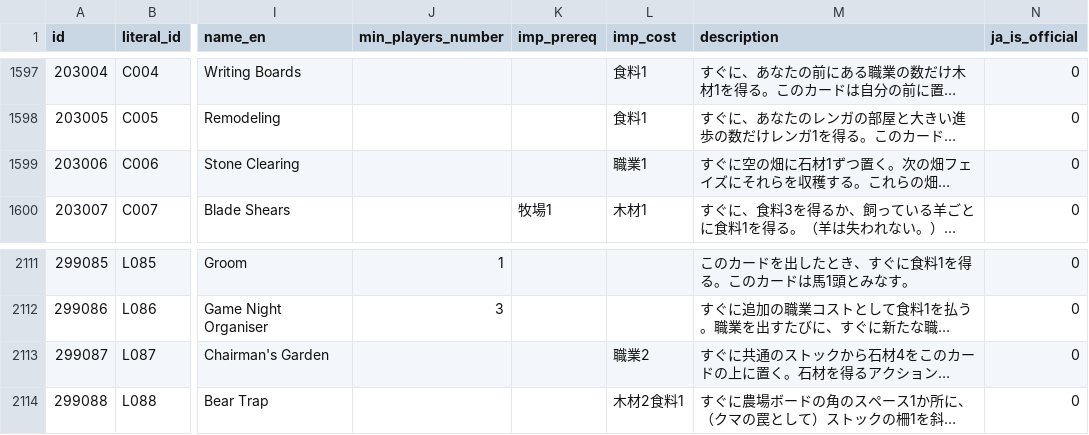
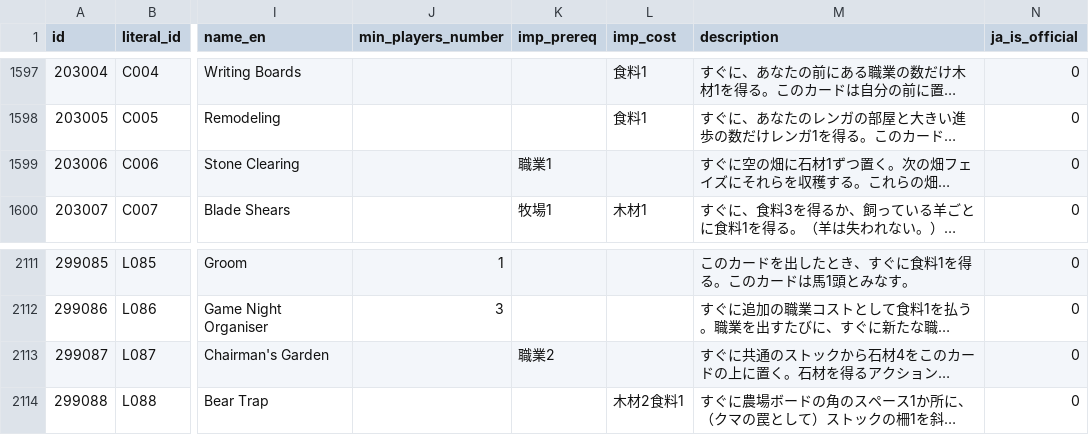
Before and after one commit to Arthur1/agricola-database-server, a CSV file: database/seeds/cards.csv, drawn as a sheet; only a part is shown, gaps mark what is left out; long unchanged cells end in …; the diff names each change by its address in the sheet, - before the commit and + after, or states it on an @@ line.

Commit message:
fix mistaking cost and prereq of Stone Clearing, Chairman's Garden

```diff
--- a/database/seeds/cards.csv
+++ b/database/seeds/cards.csv
-K1599 (imp_prereq): (empty)
+K1599 (imp_prereq): 職業1
-L1599 (imp_cost): 職業1
+L1599 (imp_cost): (empty)
-K2113 (imp_prereq): (empty)
+K2113 (imp_prereq): 職業2
-L2113 (imp_cost): 職業2
+L2113 (imp_cost): (empty)
```
